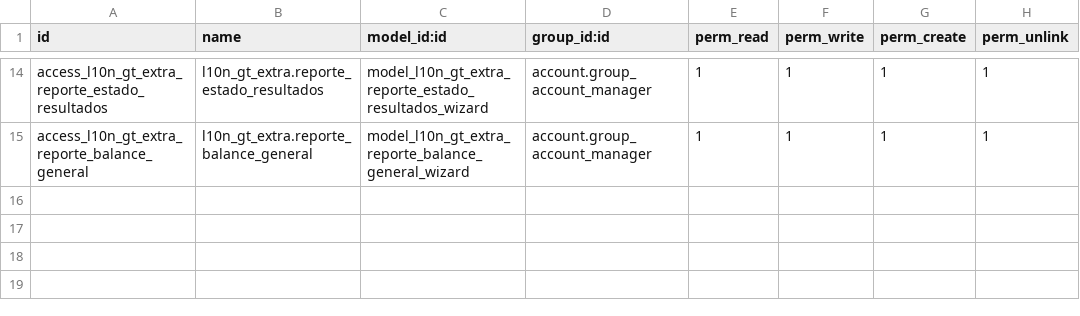
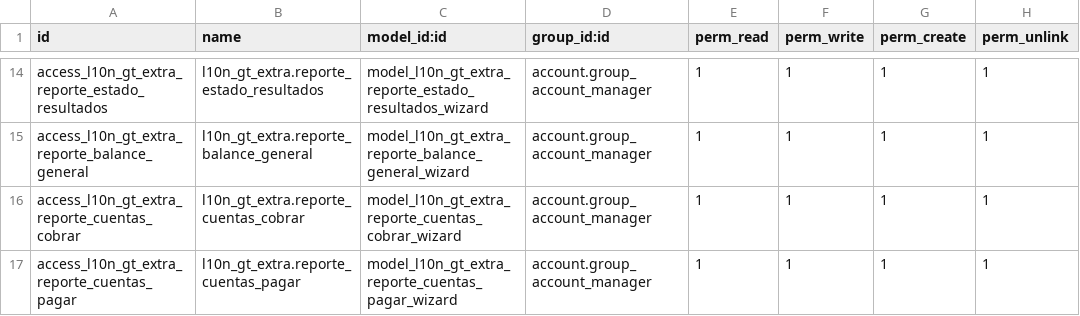
Before and after one commit to castellanosi/l10n_gt_extra, a CSV file: security/ir.model.access.csv, drawn as a sheet; only a part is shown, gaps mark what is left out; the diff names each change by its address in the sheet, - before the commit and + after, or states it on an @@ line.

Commit message:
feat: agregar reportes Cuentas por Cobrar y Cuentas por Pagar
Reportes consolidados con listado de clientes/proveedores y saldos:
- Saldo total al corte por cliente/proveedor
- Antigüedad de saldos: corriente, 1-30, 31-60, 61-90, +90 días
- Filtro 'solo con saldo pendiente'
- PDF (landscape) + Excel con colores por tipo
- Folio inicial y encabezado empresa incluidos

```diff
--- a/security/ir.model.access.csv
+++ b/security/ir.model.access.csv
+row 16: access_l10n_gt_extra_reporte_cuentas_cobrar | l10n_gt_extra.reporte_cuentas_cobrar | model_l10n_gt_extra_reporte_cuentas_cobrar_wizard | account.group_account_manager | 1 | 1 | 1 | 1
+row 17: access_l10n_gt_extra_reporte_cuentas_pagar | l10n_gt_extra.reporte_cuentas_pagar | model_l10n_gt_extra_reporte_cuentas_pagar_wizard | account.group_account_manager | 1 | 1 | 1 | 1
```
Also changed, not shown: 7 other files.
